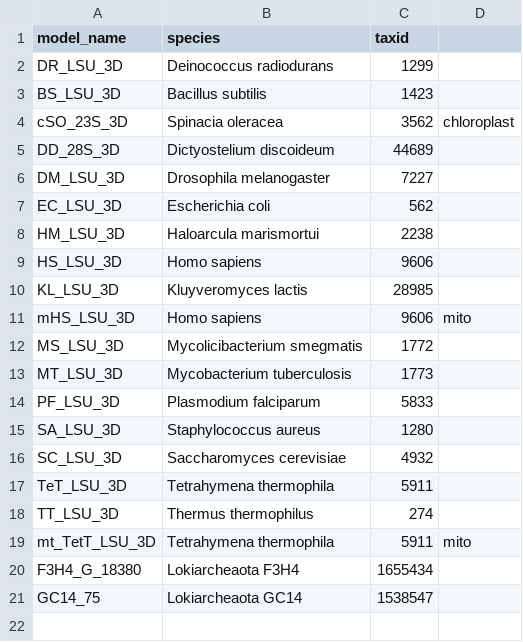
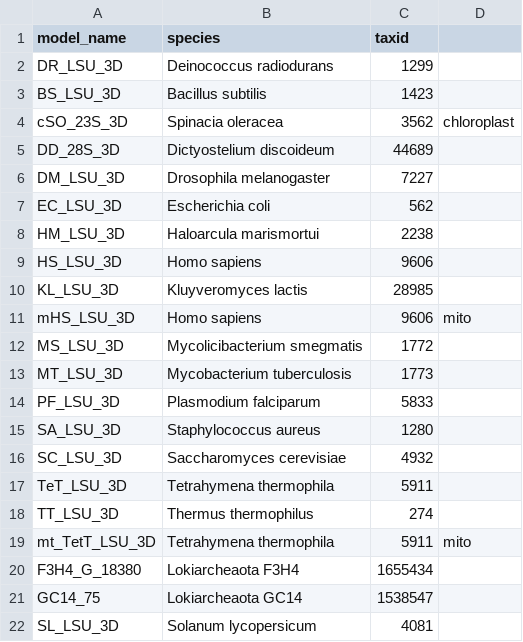
Before and after one commit to r2dt-bio/R2DT, a TSV file: data/ribovision-lsu/metadata.tsv, drawn as a sheet.

```diff
--- a/data/ribovision-lsu/metadata.tsv
+++ b/data/ribovision-lsu/metadata.tsv
@@ -21 +21,2 @@ F3H4_G_18380	Lokiarcheaota F3H4	1655434
 GC14_75	Lokiarcheaota GC14	1538547
+SL_LSU_3D	Solanum lycopersicum	4081
```
Also changed, not shown: data/ribovision-ssu/metadata.tsv, 15 other files.
